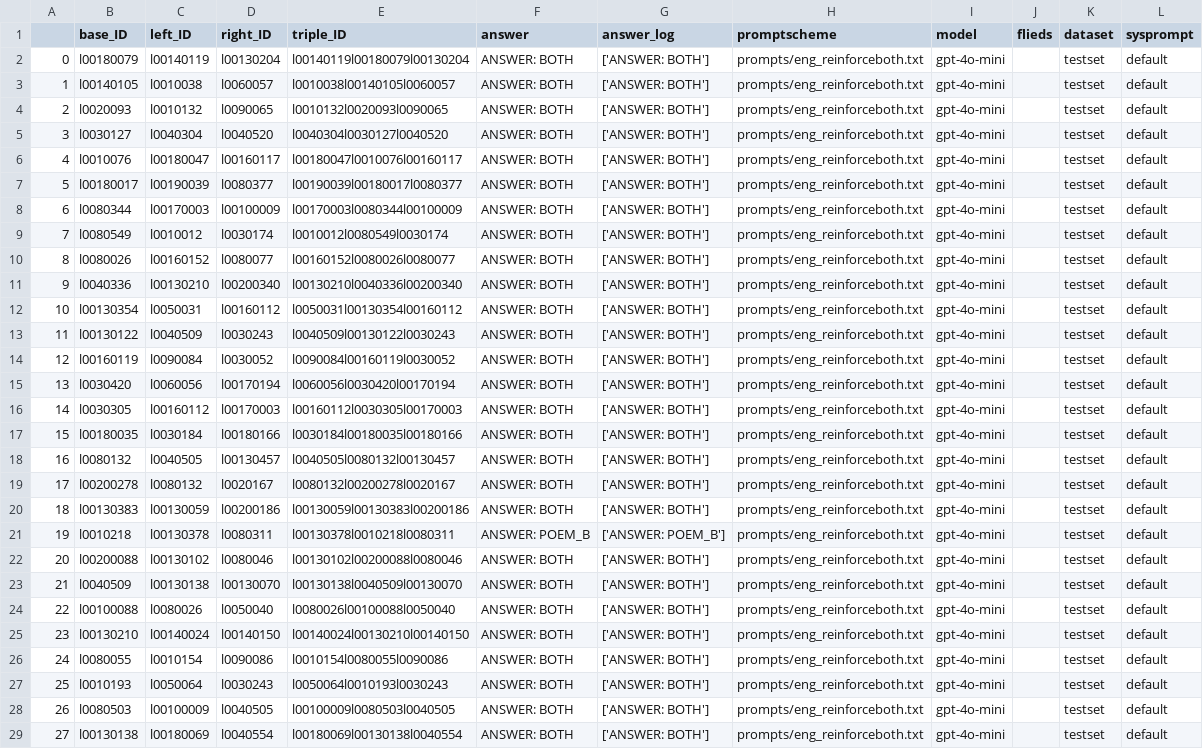
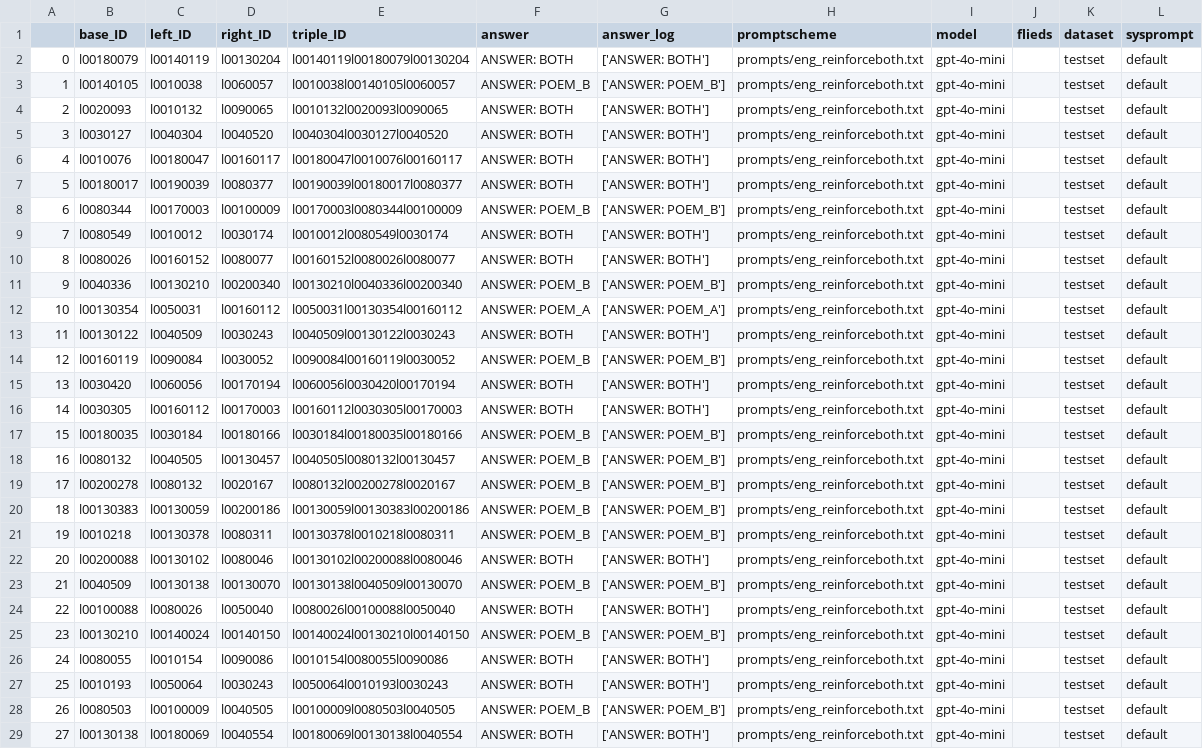
Before and after one commit to LeKonArD/DH25_LLM_poemsim, a TSV file: results/eng_reinforceboth_mini_style.tsv, drawn as a sheet; only a part is shown; the diff covers the shown part only.

```diff
--- a/results/eng_reinforceboth_mini_style.tsv
+++ b/results/eng_reinforceboth_mini_style.tsv
@@ -2,3 +2,3 @@
 0	l00180079	l00140119	l00130204	l00140119l00180079l00130204	ANSWER: BOTH	['ANSWER: BOTH']	prompts/eng_reinforceboth.txt	gpt-4o-mini		testset	default
-1	l00140105	l0010038	l0060057	l0010038l00140105l0060057	ANSWER: BOTH	['ANSWER: BOTH']	prompts/eng_reinforceboth.txt	gpt-4o-mini		testset	default
+1	l00140105	l0010038	l0060057	l0010038l00140105l0060057	ANSWER: POEM_B	['ANSWER: POEM_B']	prompts/eng_reinforceboth.txt	gpt-4o-mini		testset	default
 2	l0020093	l0010132	l0090065	l0010132l0020093l0090065	ANSWER: BOTH	['ANSWER: BOTH']	prompts/eng_reinforceboth.txt	gpt-4o-mini		testset	default
@@ -7,23 +7,23 @@
 5	l00180017	l00190039	l0080377	l00190039l00180017l0080377	ANSWER: BOTH	['ANSWER: BOTH']	prompts/eng_reinforceboth.txt	gpt-4o-mini		testset	default
-6	l0080344	l00170003	l00100009	l00170003l0080344l00100009	ANSWER: BOTH	['ANSWER: BOTH']	prompts/eng_reinforceboth.txt	gpt-4o-mini		testset	default
+6	l0080344	l00170003	l00100009	l00170003l0080344l00100009	ANSWER: POEM_B	['ANSWER: POEM_B']	prompts/eng_reinforceboth.txt	gpt-4o-mini		testset	default
 7	l0080549	l0010012	l0030174	l0010012l0080549l0030174	ANSWER: BOTH	['ANSWER: BOTH']	prompts/eng_reinforceboth.txt	gpt-4o-mini		testset	default
 8	l0080026	l00160152	l0080077	l00160152l0080026l0080077	ANSWER: BOTH	['ANSWER: BOTH']	prompts/eng_reinforceboth.txt	gpt-4o-mini		testset	default
-9	l0040336	l00130210	l00200340	l00130210l0040336l00200340	ANSWER: BOTH	['ANSWER: BOTH']	prompts/eng_reinforceboth.txt	gpt-4o-mini		testset	default
-10	l00130354	l0050031	l00160112	l0050031l00130354l00160112	ANSWER: BOTH	['ANSWER: BOTH']	prompts/eng_reinforceboth.txt	gpt-4o-mini		testset	default
+9	l0040336	l00130210	l00200340	l00130210l0040336l00200340	ANSWER: POEM_B	['ANSWER: POEM_B']	prompts/eng_reinforceboth.txt	gpt-4o-mini		testset	default
+10	l00130354	l0050031	l00160112	l0050031l00130354l00160112	ANSWER: POEM_A	['ANSWER: POEM_A']	prompts/eng_reinforceboth.txt	gpt-4o-mini		testset	default
 11	l00130122	l0040509	l0030243	l0040509l00130122l0030243	ANSWER: BOTH	['ANSWER: BOTH']	prompts/eng_reinforceboth.txt	gpt-4o-mini		testset	default
-12	l00160119	l0090084	l0030052	l0090084l00160119l0030052	ANSWER: BOTH	['ANSWER: BOTH']	prompts/eng_reinforceboth.txt	gpt-4o-mini		testset	default
+12	l00160119	l0090084	l0030052	l0090084l00160119l0030052	ANSWER: POEM_B	['ANSWER: POEM_B']	prompts/eng_reinforceboth.txt	gpt-4o-mini		testset	default
 13	l0030420	l0060056	l00170194	l0060056l0030420l00170194	ANSWER: BOTH	['ANSWER: BOTH']	prompts/eng_reinforceboth.txt	gpt-4o-mini		testset	default
 14	l0030305	l00160112	l00170003	l00160112l0030305l00170003	ANSWER: BOTH	['ANSWER: BOTH']	prompts/eng_reinforceboth.txt	gpt-4o-mini		testset	default
-15	l00180035	l0030184	l00180166	l0030184l00180035l00180166	ANSWER: BOTH	['ANSWER: BOTH']	prompts/eng_reinforceboth.txt	gpt-4o-mini		testset	default
-16	l0080132	l0040505	l00130457	l0040505l0080132l00130457	ANSWER: BOTH	['ANSWER: BOTH']	prompts/eng_reinforceboth.txt	gpt-4o-mini		testset	default
-17	l00200278	l0080132	l0020167	l0080132l00200278l0020167	ANSWER: BOTH	['ANSWER: BOTH']	prompts/eng_reinforceboth.txt	gpt-4o-mini		testset	default
-18	l00130383	l00130059	l00200186	l00130059l00130383l00200186	ANSWER: BOTH	['ANSWER: BOTH']	prompts/eng_reinforceboth.txt	gpt-4o-mini		testset	default
+15	l00180035	l0030184	l00180166	l0030184l00180035l00180166	ANSWER: POEM_B	['ANSWER: POEM_B']	prompts/eng_reinforceboth.txt	gpt-4o-mini		testset	default
+16	l0080132	l0040505	l00130457	l0040505l0080132l00130457	ANSWER: POEM_B	['ANSWER: POEM_B']	prompts/eng_reinforceboth.txt	gpt-4o-mini		testset	default
+17	l00200278	l0080132	l0020167	l0080132l00200278l0020167	ANSWER: POEM_B	['ANSWER: POEM_B']	prompts/eng_reinforceboth.txt	gpt-4o-mini		testset	default
+18	l00130383	l00130059	l00200186	l00130059l00130383l00200186	ANSWER: POEM_B	['ANSWER: POEM_B']	prompts/eng_reinforceboth.txt	gpt-4o-mini		testset	default
 19	l0010218	l00130378	l0080311	l00130378l0010218l0080311	ANSWER: POEM_B	['ANSWER: POEM_B']	prompts/eng_reinforceboth.txt	gpt-4o-mini		testset	default
 20	l00200088	l00130102	l0080046	l00130102l00200088l0080046	ANSWER: BOTH	['ANSWER: BOTH']	prompts/eng_reinforceboth.txt	gpt-4o-mini		testset	default
-21	l0040509	l00130138	l00130070	l00130138l0040509l00130070	ANSWER: BOTH	['ANSWER: BOTH']	prompts/eng_reinforceboth.txt	gpt-4o-mini		testset	default
+21	l0040509	l00130138	l00130070	l00130138l0040509l00130070	ANSWER: POEM_B	['ANSWER: POEM_B']	prompts/eng_reinforceboth.txt	gpt-4o-mini		testset	default
 22	l00100088	l0080026	l0050040	l0080026l00100088l0050040	ANSWER: BOTH	['ANSWER: BOTH']	prompts/eng_reinforceboth.txt	gpt-4o-mini		testset	default
-23	l00130210	l00140024	l00140150	l00140024l00130210l00140150	ANSWER: BOTH	['ANSWER: BOTH']	prompts/eng_reinforceboth.txt	gpt-4o-mini		testset	default
+23	l00130210	l00140024	l00140150	l00140024l00130210l00140150	ANSWER: POEM_B	['ANSWER: POEM_B']	prompts/eng_reinforceboth.txt	gpt-4o-mini		testset	default
 24	l0080055	l0010154	l0090086	l0010154l0080055l0090086	ANSWER: BOTH	['ANSWER: BOTH']	prompts/eng_reinforceboth.txt	gpt-4o-mini		testset	default
 25	l0010193	l0050064	l0030243	l0050064l0010193l0030243	ANSWER: BOTH	['ANSWER: BOTH']	prompts/eng_reinforceboth.txt	gpt-4o-mini		testset	default
-26	l0080503	l00100009	l0040505	l00100009l0080503l0040505	ANSWER: BOTH	['ANSWER: BOTH']	prompts/eng_reinforceboth.txt	gpt-4o-mini		testset	default
+26	l0080503	l00100009	l0040505	l00100009l0080503l0040505	ANSWER: POEM_B	['ANSWER: POEM_B']	prompts/eng_reinforceboth.txt	gpt-4o-mini		testset	default
 27	l00130138	l00180069	l0040554	l00180069l00130138l0040554	ANSWER: BOTH	['ANSWER: BOTH']	prompts/eng_reinforceboth.txt	gpt-4o-mini		testset	default
```
Also changed, not shown: 48 edited cells elsewhere in this file, results/eng_reinforceboth_mini_content.tsv, results/eng_reinforceboth_mini_emotion.tsv, 7 other files.
